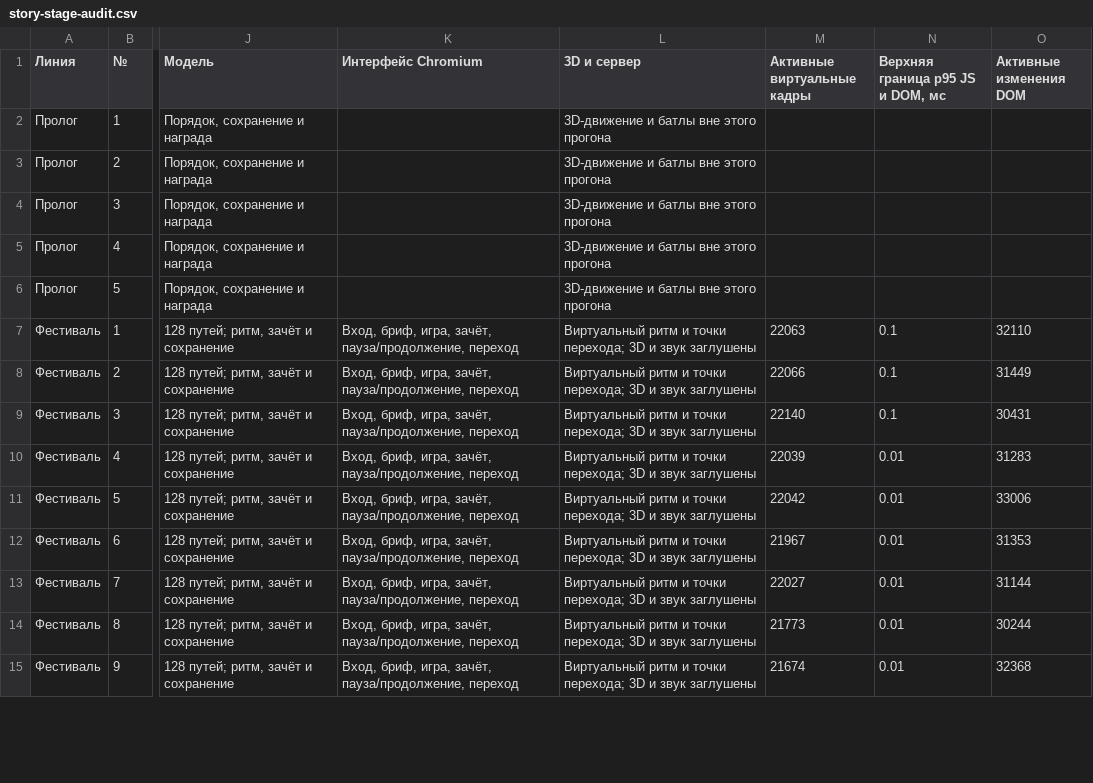
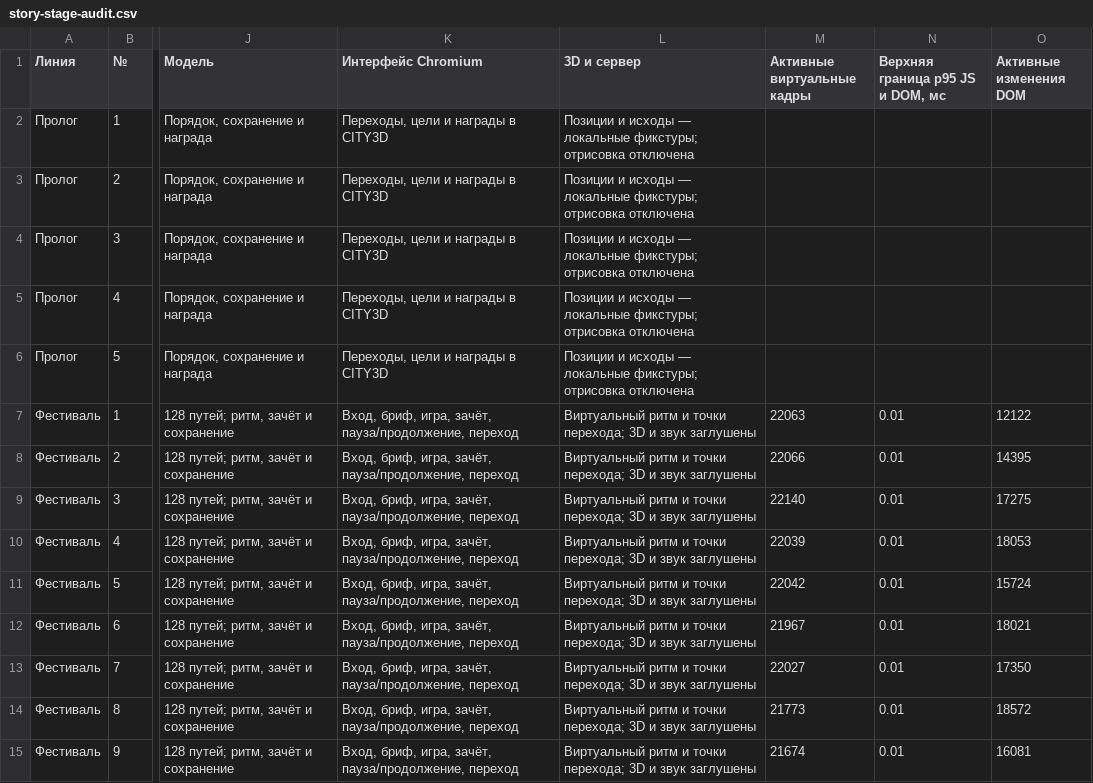
Before and after one commit to Fedosk1n/fedoskin-app, a CSV file: docs/qa/story-stage-audit.csv, drawn as a sheet; only a part is shown, gaps mark what is left out; the diff covers the shown part only; the diff names each change by its address in the sheet, - before the commit and + after, or states it on an @@ line.

Commit message:
Record verified candidate stage and prologue observations

```diff
--- a/docs/qa/story-stage-audit.csv
+++ b/docs/qa/story-stage-audit.csv
-K2:K6 (Интерфейс Chromium): (empty)
+K2:K6 (Интерфейс Chromium): Переходы, цели и награды в CITY3D
-L2:L6 (3D и сервер): 3D-движение и батлы вне этого прогона
+L2:L6 (3D и сервер): Позиции и исходы — локальные фикстуры; отрисовка отключена
-N7:N9 (Верхняя граница p95 JS и DOM, мс): 0.1
+N7:N9 (Верхняя граница p95 JS и DOM, мс): 0.01
-O7 (Активные изменения DOM): 32110
+O7 (Активные изменения DOM): 12122
-O8 (Активные изменения DOM): 31449
+O8 (Активные изменения DOM): 14395
-O9 (Активные изменения DOM): 30431
+O9 (Активные изменения DOM): 17275
-O10 (Активные изменения DOM): 31283
+O10 (Активные изменения DOM): 18053
-O11 (Активные изменения DOM): 33006
+O11 (Активные изменения DOM): 15724
-O12 (Активные изменения DOM): 31353
+O12 (Активные изменения DOM): 18021
-O13 (Активные изменения DOM): 31144
+O13 (Активные изменения DOM): 17350
-O14 (Активные изменения DOM): 30244
+O14 (Активные изменения DOM): 18572
-O15 (Активные изменения DOM): 32368
+O15 (Активные изменения DOM): 16081
```
Also changed, not shown: 54 edited cells elsewhere in this file, 2 other files.
